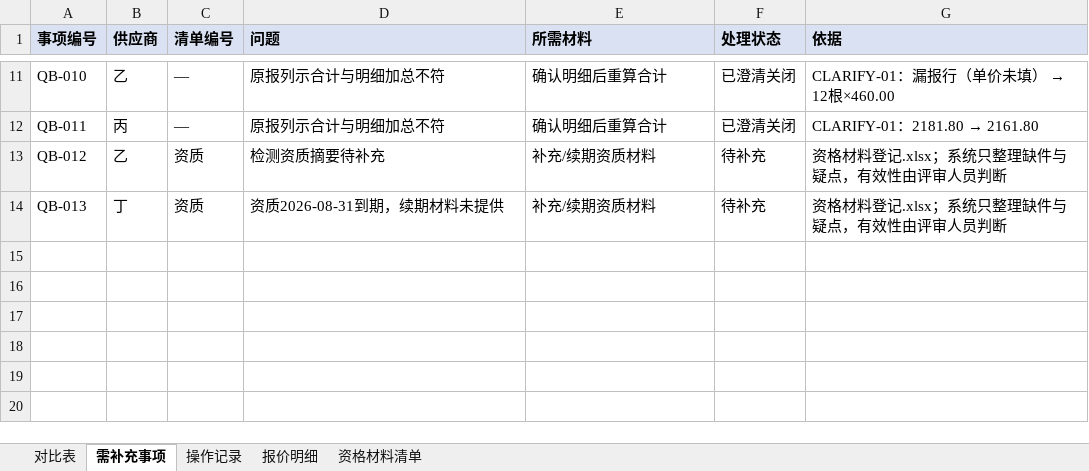
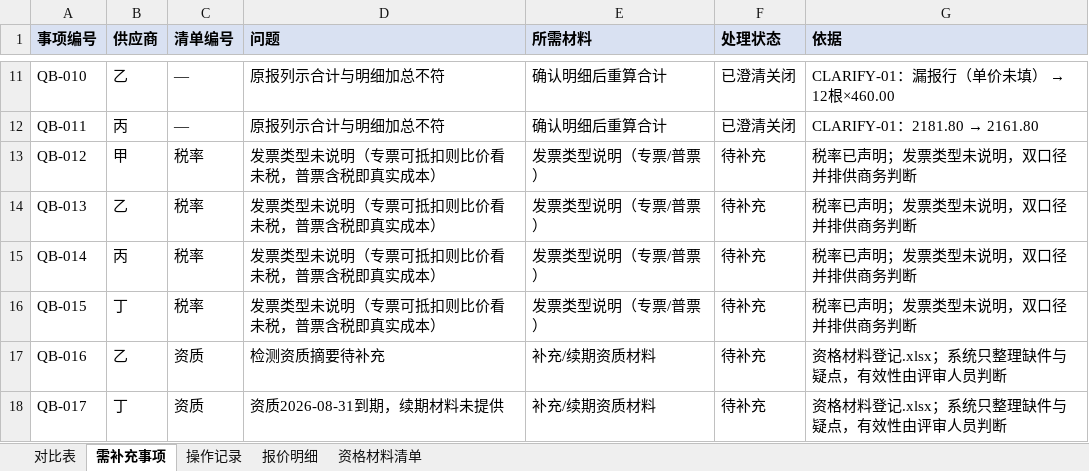
Before and after one commit to milu-a/fde-test-10-24, an Excel workbook: out/GC-017_比选台账_V1澄清后.xlsx, sheet 需补充事项, drawn as a sheet; only a part is shown, gaps mark what is left out; values as stored, in another font and other column widths than the file's, no borders; addresses are those after the commit; the diff names each change by its address in the sheet, - before the commit and + after, or states it on an @@ line.

Commit message:
M5 校验与异常：参考区间比对入引擎 + 发票类型口径事项（54 测试全过）
- engine/calculator：未税单价层区间校验（含税折未税/原报未税直比/单位未确认不可比/
  整项确认后恢复可比），超上限标倍数、低于下限标百分比，只提示不自动改写（规则第五条）
- GC-017 全量 15×4 行有且仅有乙 C08 一处超区间（约4.9倍），V1→V2 线索保留
- report：发票类型未说明（专票/普票影响真实成本口径）按供应商立事项、不自动关闭
- 乙C08 行备注改为纯商务语境，异常比对全部由引擎计算

```diff
--- a/out/GC-017_比选台账_V1澄清后.xlsx (sheet 需补充事项)
+++ b/out/GC-017_比选台账_V1澄清后.xlsx (sheet 需补充事项)
+row 13: QB-012 | 甲 | 税率 | 发票类型未说明（专票可抵扣则比价看未税，普票含税即真实成本） | 发票类型说明（专票/普票） | 待补充 | 税率已声明；发票类型未说明，双口径并排供商务判断
+row 14: QB-013 | 乙 | 税率 | 发票类型未说明（专票可抵扣则比价看未税，普票含税即真实成本） | 发票类型说明（专票/普票） | 待补充 | 税率已声明；发票类型未说明，双口径并排供商务判断
+row 15: QB-014 | 丙 | 税率 | 发票类型未说明（专票可抵扣则比价看未税，普票含税即真实成本） | 发票类型说明（专票/普票） | 待补充 | 税率已声明；发票类型未说明，双口径并排供商务判断
+row 16: QB-015 | 丁 | 税率 | 发票类型未说明（专票可抵扣则比价看未税，普票含税即真实成本） | 发票类型说明（专票/普票） | 待补充 | 税率已声明；发票类型未说明，双口径并排供商务判断
-A17 (事项编号): QB-012
+A17 (事项编号): QB-016
-A18 (事项编号): QB-013
+A18 (事项编号): QB-017
```
Also changed, not shown: sheet 对比表, out/GC-017_比选台账_V1原始.xlsx, out/GC-017_比选台账_V2变更后.xlsx, 11 other files.
